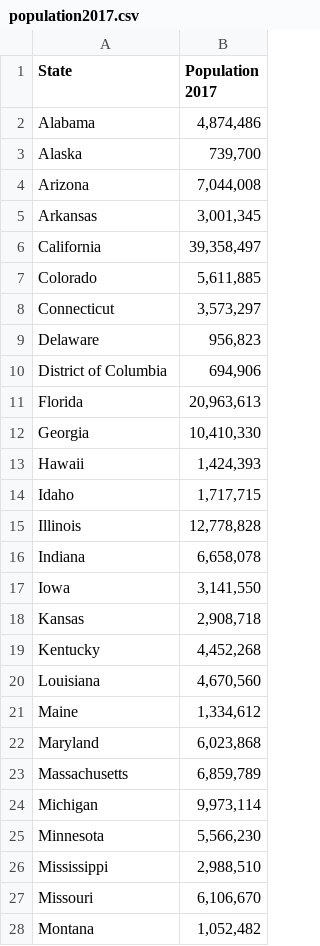
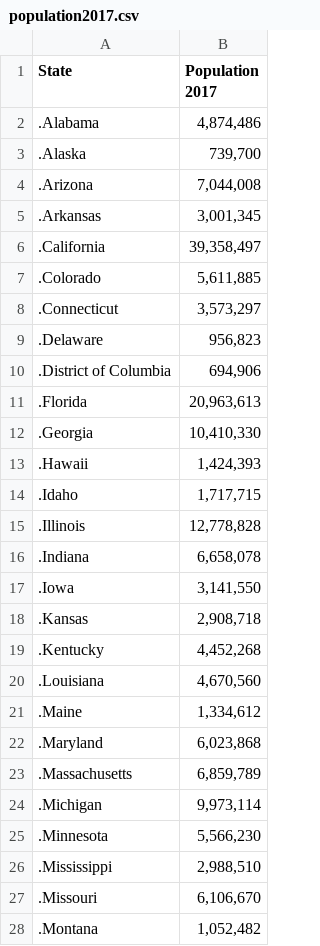
Before and after one commit to Detroxsys/MineriaDatos, a CSV file: KNIME_Tarea01/population2017.csv, drawn as a sheet; only a part is shown; the diff covers the shown part only.

Commit message:
workflows and updating data
updating

```diff
--- a/KNIME_Tarea01/population2017.csv
+++ b/KNIME_Tarea01/population2017.csv
@@ -1,28 +1,28 @@
 State,Population 2017
-Alabama,"4,874,486"
-Alaska,"739,700"
-Arizona,"7,044,008"
-Arkansas,"3,001,345"
-California,"39,358,497"
-Colorado,"5,611,885"
-Connecticut,"3,573,297"
-Delaware,"956,823"
-District of Columbia,"694,906"
-Florida,"20,963,613"
-Georgia,"10,410,330"
-Hawaii,"1,424,393"
-Idaho,"1,717,715"
-Illinois,"12,778,828"
-Indiana,"6,658,078"
-Iowa,"3,141,550"
-Kansas,"2,908,718"
-Kentucky,"4,452,268"
-Louisiana,"4,670,560"
-Maine,"1,334,612"
-Maryland,"6,023,868"
-Massachusetts,"6,859,789"
-Michigan,"9,973,114"
-Minnesota,"5,566,230"
-Mississippi,"2,988,510"
-Missouri,"6,106,670"
-Montana,"1,052,482"
+.Alabama,"4,874,486"
+.Alaska,"739,700"
+.Arizona,"7,044,008"
+.Arkansas,"3,001,345"
+.California,"39,358,497"
+.Colorado,"5,611,885"
+.Connecticut,"3,573,297"
+.Delaware,"956,823"
+.District of Columbia,"694,906"
+.Florida,"20,963,613"
+.Georgia,"10,410,330"
+.Hawaii,"1,424,393"
+.Idaho,"1,717,715"
+.Illinois,"12,778,828"
+.Indiana,"6,658,078"
+.Iowa,"3,141,550"
+.Kansas,"2,908,718"
+.Kentucky,"4,452,268"
+.Louisiana,"4,670,560"
+.Maine,"1,334,612"
+.Maryland,"6,023,868"
+.Massachusetts,"6,859,789"
+.Michigan,"9,973,114"
+.Minnesota,"5,566,230"
+.Mississippi,"2,988,510"
+.Missouri,"6,106,670"
+.Montana,"1,052,482"
```
Also changed, not shown: 24 edited cells elsewhere in this file, 2 other files.
